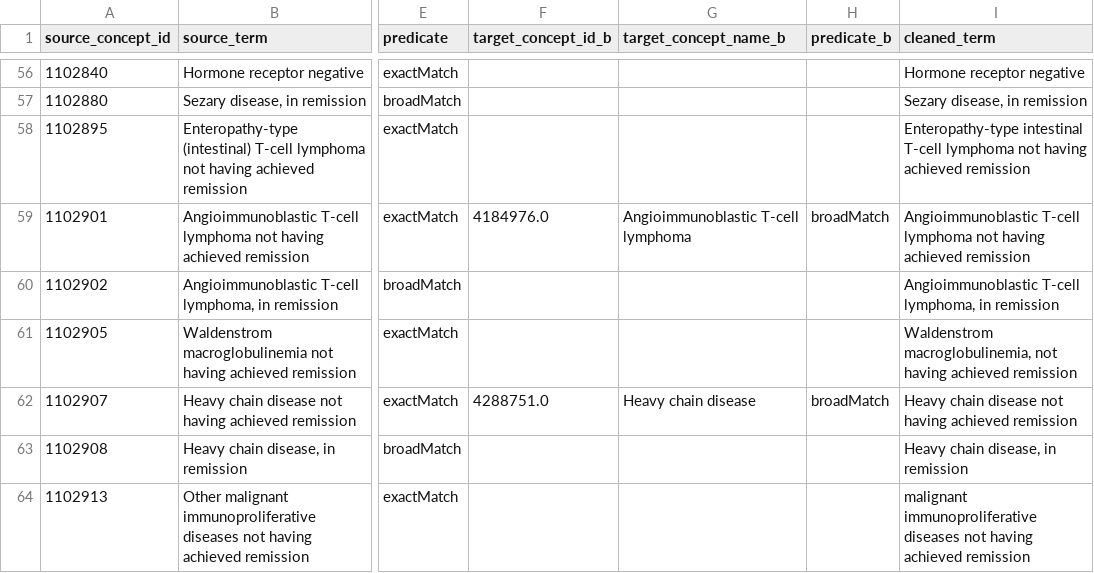
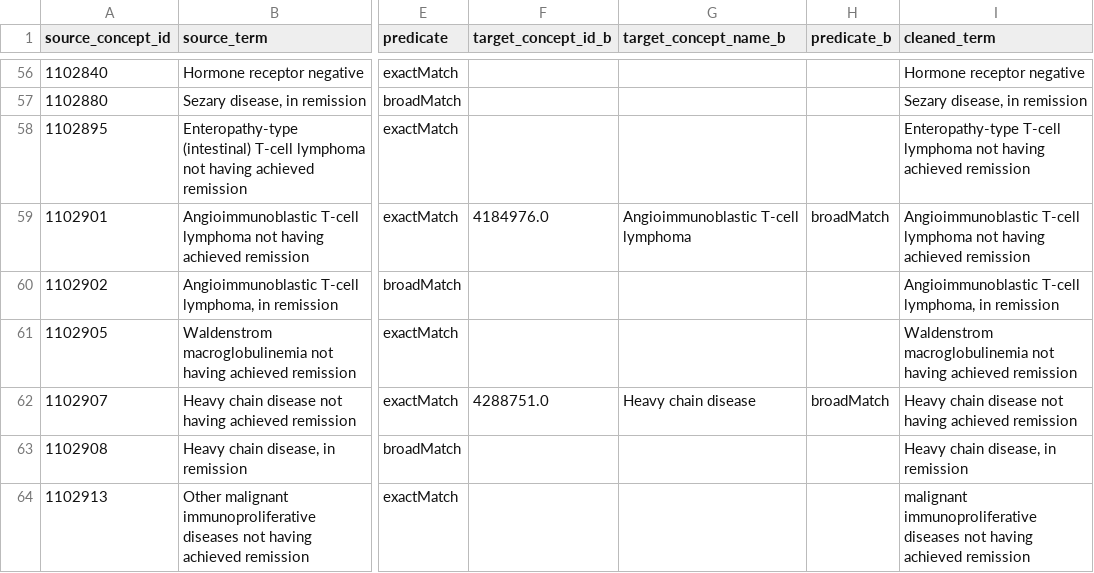
Before and after one commit to OHDSI/Ariadne, a CSV file: data/notebook_results/exact_matching_cleaned_terms.csv, drawn as a sheet; only a part is shown, gaps mark what is left out; the diff covers the shown part only; the diff names each change by its address in the sheet, - before the commit and + after, or states it on an @@ line.

```diff
--- a/data/notebook_results/exact_matching_cleaned_terms.csv
+++ b/data/notebook_results/exact_matching_cleaned_terms.csv
-I58 (cleaned_term): Enteropathy-type intestinal T-cell lymphoma…
+I58 (cleaned_term): Enteropathy-type T-cell lymphoma…
-I61 (cleaned_term): Waldenstrom macroglobulinemia, not having…
+I61 (cleaned_term): Waldenstrom macroglobulinemia not having…
```
Also changed, not shown: 51 edited cells elsewhere in this file, data/notebook_results/exact_matching_verbatim_maps.csv, 37 other files.
